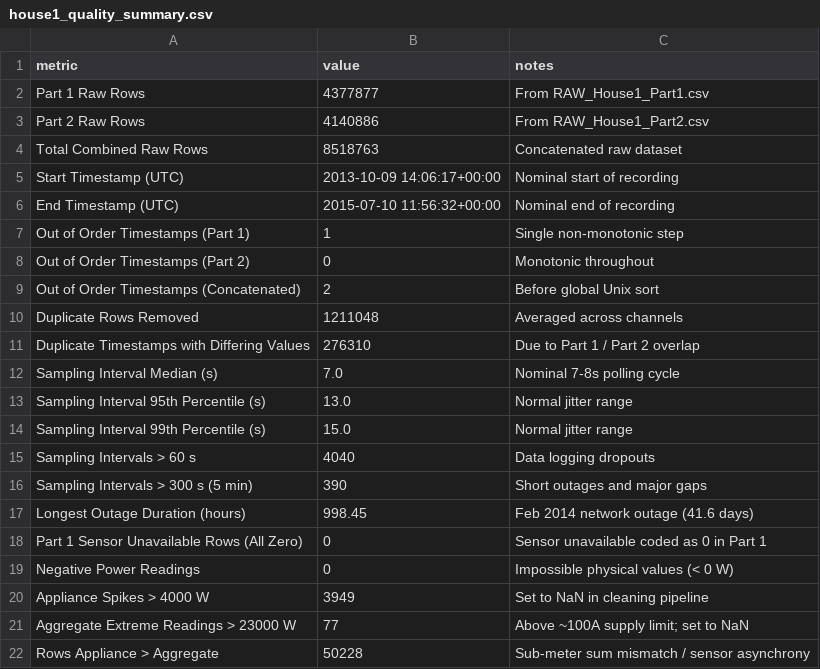
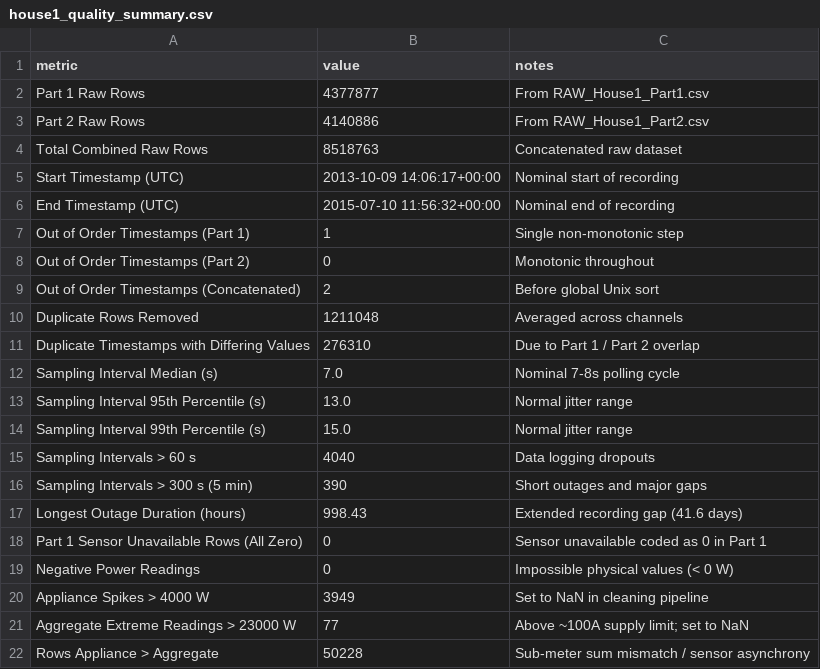
Before and after one commit to Kunalsharma25/Flock-energy-assignment, a CSV file: outputs/house1_quality_summary.csv, drawn as a sheet.

Commit message:
Section 1 review: note spring clock transitions and reconcile longest outage duration

```diff
--- a/outputs/house1_quality_summary.csv
+++ b/outputs/house1_quality_summary.csv
@@ -16,3 +16,3 @@ Sampling Intervals > 60 s,4040,Data logging dropouts
 Sampling Intervals > 300 s (5 min),390,Short outages and major gaps
-Longest Outage Duration (hours),998.45,Feb 2014 network outage (41.6 days)
+Longest Outage Duration (hours),998.43,Extended recording gap (41.6 days)
 Part 1 Sensor Unavailable Rows (All Zero),0,Sensor unavailable coded as 0 in Part 1
```
Also changed, not shown: 2 other files.
